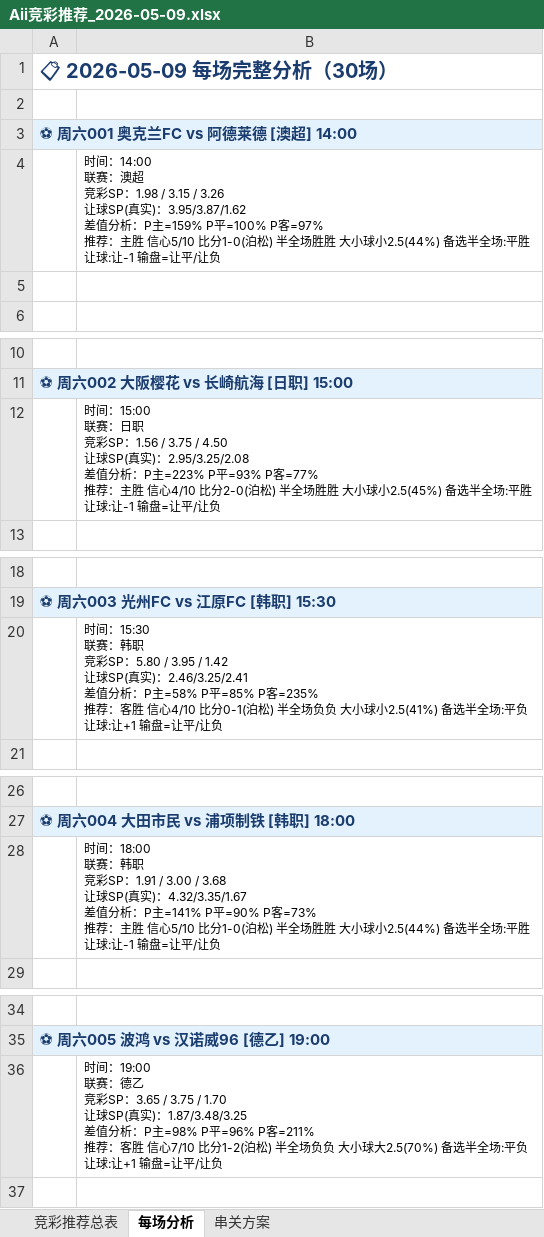
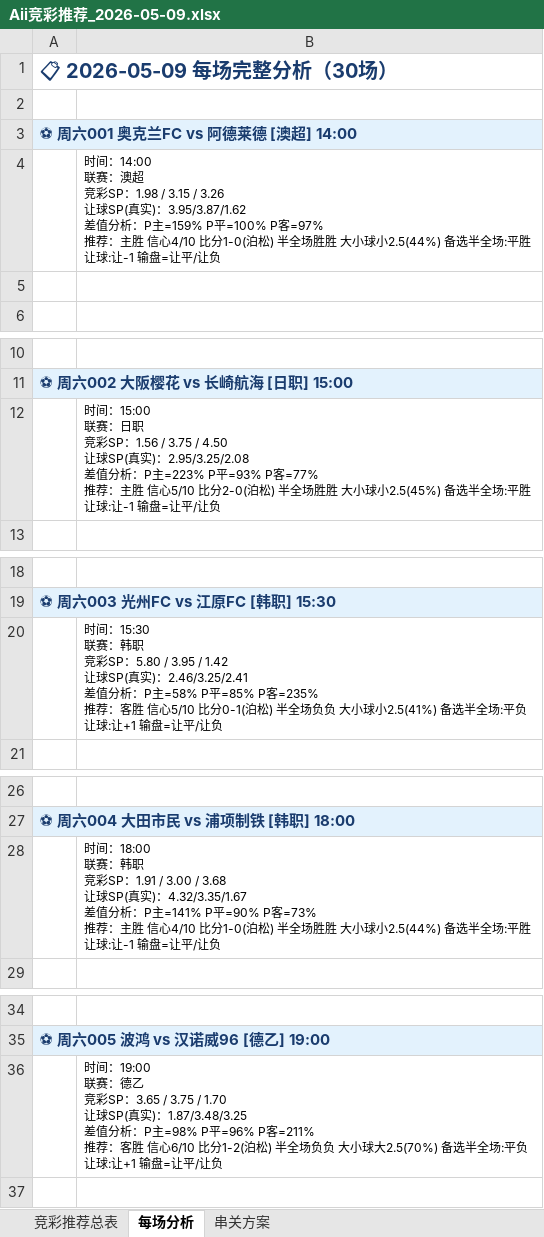
Before and after one commit to yanguanghan0821-sys/321, an Excel workbook: Aii竞彩推荐_2026-05-09.xlsx, sheet 每场分析, drawn as a sheet; only a part is shown, gaps mark what is left out; values as stored, in another font and other column widths than the file's, no borders; the diff covers the shown part only; the diff names each change by its address in the sheet, - before the commit and + after, or states it on an @@ line.

```diff
--- a/Aii竞彩推荐_2026-05-09.xlsx (sheet 每场分析)
+++ b/Aii竞彩推荐_2026-05-09.xlsx (sheet 每场分析)
-B4: …胜 信心5/10 比分1-0(泊…
+B4: …胜 信心4/10 比分1-0(泊…
-B12: …胜 信心4/10 比分2-0(泊…
+B12: …胜 信心5/10 比分2-0(泊…
-B20: …胜 信心4/10 比分0-1(泊…
+B20: …胜 信心5/10 比分0-1(泊…
-B28: …胜 信心5/10 比分1-0(泊…
+B28: …胜 信心4/10 比分1-0(泊…
-B36: …胜 信心7/10 比分1-2(泊…
+B36: …胜 信心6/10 比分1-2(泊…
```
Also changed, not shown: 21 edited cells elsewhere in this sheet, sheet 竞彩推荐总表.
